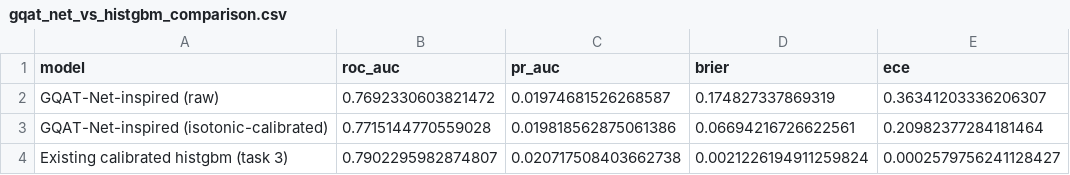
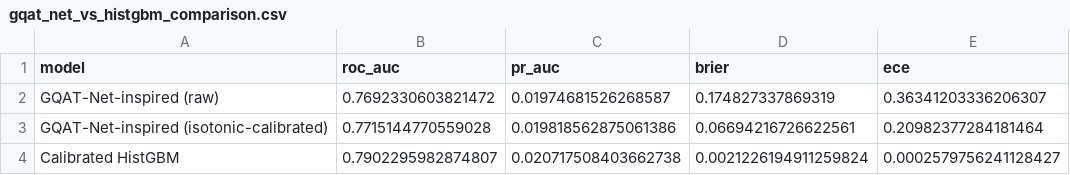
Before and after one commit to Rag2102/ccproject, a CSV file: data/processed/gqat_net_vs_histgbm_comparison.csv, drawn as a sheet.

Commit message:
Refine findings chart, remove internal task labels, add presentation

```diff
--- a/data/processed/gqat_net_vs_histgbm_comparison.csv
+++ b/data/processed/gqat_net_vs_histgbm_comparison.csv
@@ -3,2 +3,2 @@ GQAT-Net-inspired (raw),0.7692330603821472,0.01974681526268587,0.174827337869319
 GQAT-Net-inspired (isotonic-calibrated),0.7715144770559028,0.019818562875061386,0.06694216726622561,0.20982377284181464
-Existing calibrated histgbm (task 3),0.7902295982874807,0.020717508403662738,0.0021226194911259824,0.0002579756241128427
+Calibrated HistGBM,0.7902295982874807,0.020717508403662738,0.0021226194911259824,0.0002579756241128427
```
Also changed, not shown: 5 other files.
